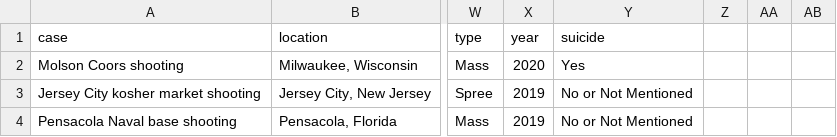
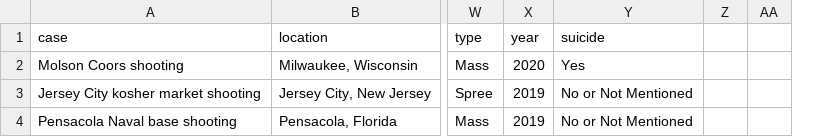
Before and after one commit to laurapavlosky/FinalProjectData, a CSV file: Mass shooting with suicide2.csv, drawn as a sheet; only a part is shown, gaps mark what is left out; the diff covers the shown part only; the diff names each change by its address in the sheet, - before the commit and + after, or states it on an @@ line.

```diff
--- a/Mass shooting with suicide2.csv
+++ b/Mass shooting with suicide2.csv
-column Z, empty
```
Also changed, not shown: 14 edited cells elsewhere in this file.
